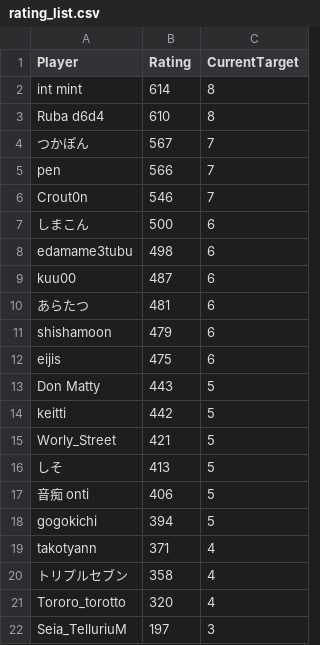
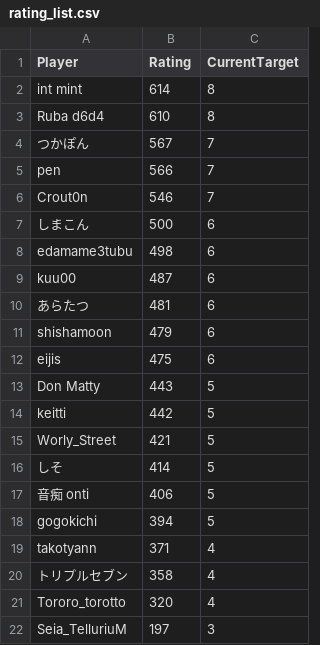
Before and after one commit to eijis-pan/CaromFargoRanking, a CSV file: src/CaromFargoRanking/data/rating_list.csv, drawn as a sheet.

Commit message:
GitHub Actions から差分を Push

```diff
--- a/src/CaromFargoRanking/data/rating_list.csv
+++ b/src/CaromFargoRanking/data/rating_list.csv
@@ -15,3 +15,3 @@
 "Worly_Street","421","5"
-"しそ","413","5"
+"しそ","414","5"
 "音痴 onti","406","5"
```
